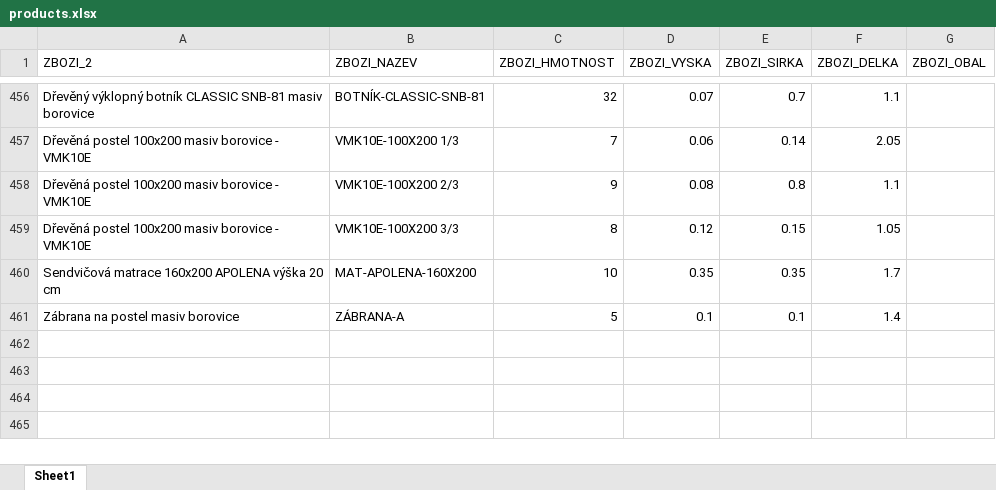
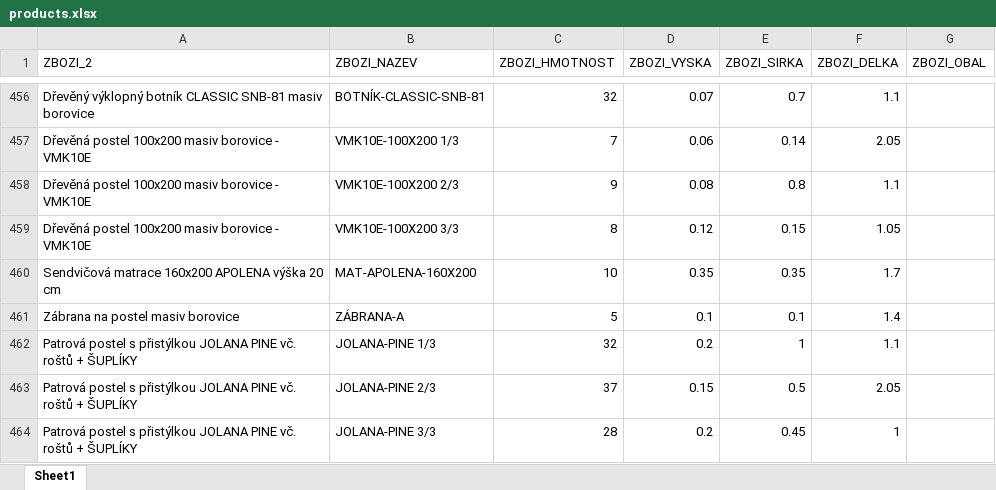
Before and after one commit to xaxamagyar/toptrans-prevodnik, an Excel workbook: products.xlsx, sheet Sheet1, drawn as a sheet; only a part is shown, gaps mark what is left out; values as stored, in another font and other column widths than the file's, no borders; the diff names each change by its address in the sheet, - before the commit and + after, or states it on an @@ line.

Commit message:
Aktualizace katalogu produktů - 15.07.2026 09:17

```diff
--- a/products.xlsx (sheet Sheet1)
+++ b/products.xlsx (sheet Sheet1)
+row 462: Patrová postel s přistýlkou JOLANA PINE vč. roštů + ŠUPLÍKY | JOLANA-PINE 1/3 | 32 | 0.2 | 1 | 1.1
+row 463: Patrová postel s přistýlkou JOLANA PINE vč. roštů + ŠUPLÍKY | JOLANA-PINE 2/3 | 37 | 0.15 | 0.5 | 2.05
+row 464: Patrová postel s přistýlkou JOLANA PINE vč. roštů + ŠUPLÍKY | JOLANA-PINE 3/3 | 28 | 0.2 | 0.45 | 1
```
